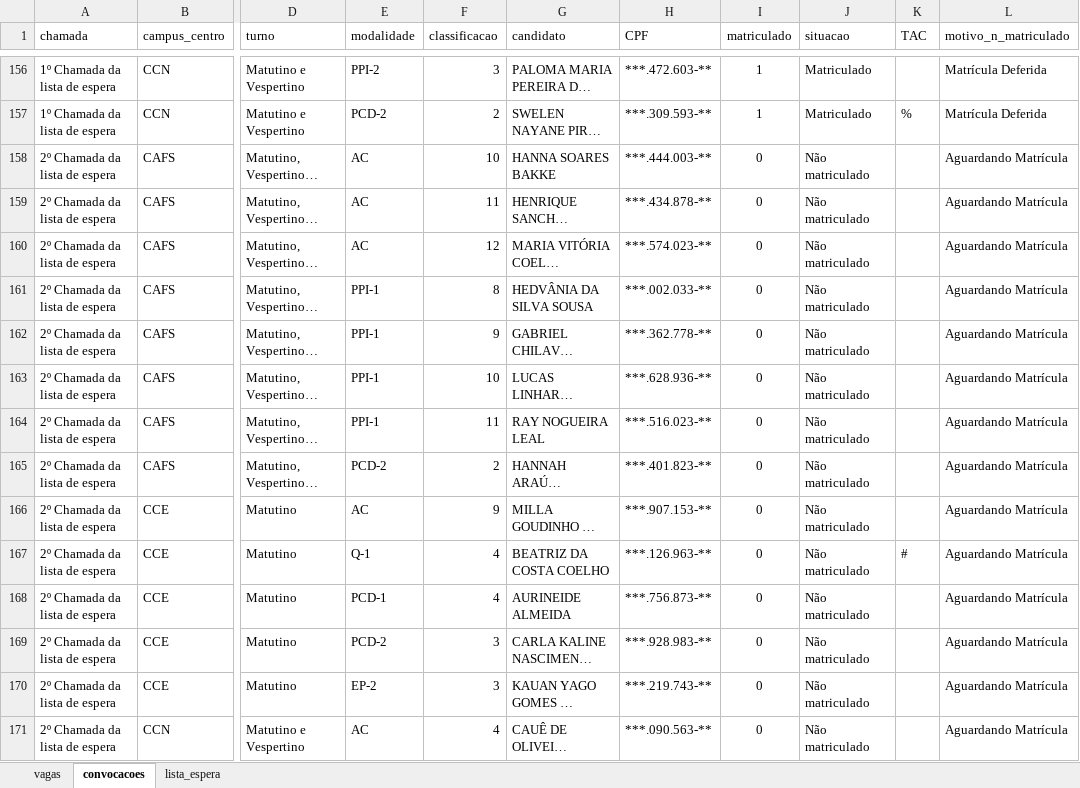
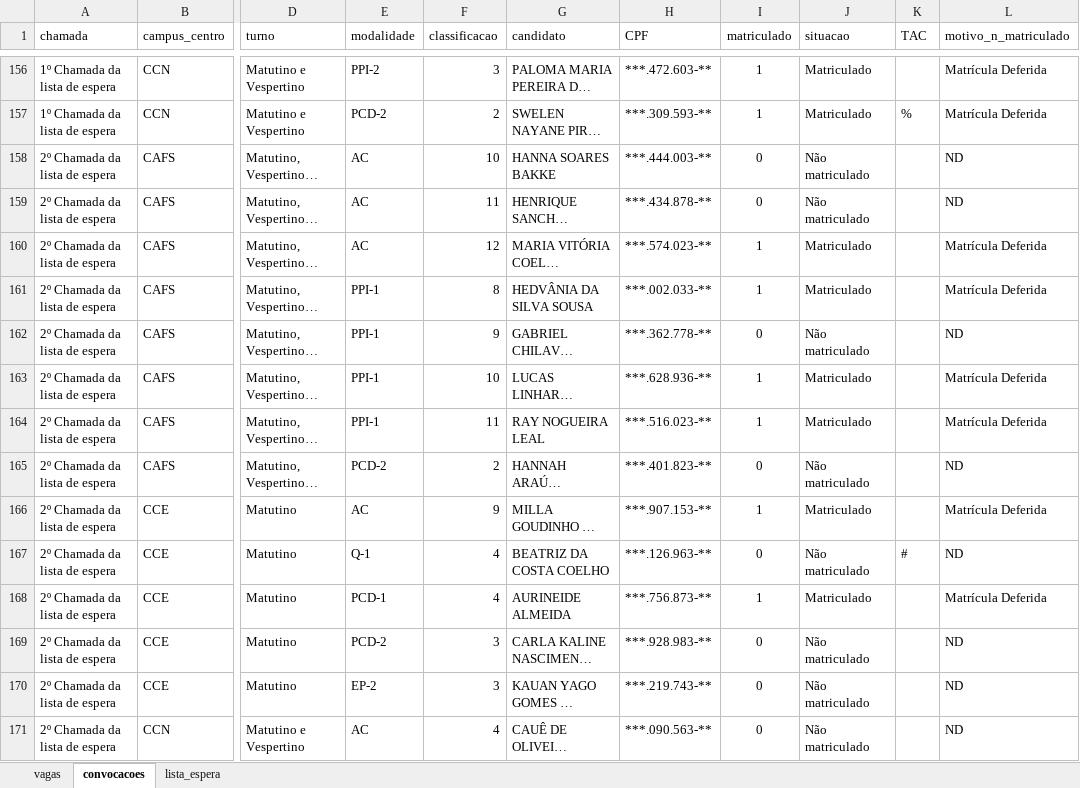
Before and after one commit to lnrddata/copese-ufpi, an Excel workbook: public/Dados_copese.xlsx, sheet convocacoes, drawn as a sheet; only a part is shown, gaps mark what is left out; long unchanged cells end in …; values as stored, in another font and other column widths than the file's, no borders; the diff covers the shown part only; the diff names each change by its address in the sheet, - before the commit and + after, or states it on an @@ line.

```diff
--- a/public/Dados_copese.xlsx (sheet convocacoes)
+++ b/public/Dados_copese.xlsx (sheet convocacoes)
-L158:L159 (motivo_n_matriculado): Aguardando Matrícula
+L158:L159 (motivo_n_matriculado): ND
-I160:I161 (matriculado): 0
+I160:I161 (matriculado): 1
-J160:J161 (situacao): Não matriculado
+J160:J161 (situacao): Matriculado
-L160:L161 (motivo_n_matriculado): Aguardando Matrícula
+L160:L161 (motivo_n_matriculado): Matrícula Deferida
-L162 (motivo_n_matriculado): Aguardando Matrícula
+L162 (motivo_n_matriculado): ND
-I163:I164 (matriculado): 0
+I163:I164 (matriculado): 1
-J163:J164 (situacao): Não matriculado
+J163:J164 (situacao): Matriculado
-L163:L164 (motivo_n_matriculado): Aguardando Matrícula
+L163:L164 (motivo_n_matriculado): Matrícula Deferida
-L165 (motivo_n_matriculado): Aguardando Matrícula
+L165 (motivo_n_matriculado): ND
-I166 (matriculado): 0
+I166 (matriculado): 1
-J166 (situacao): Não matriculado
+J166 (situacao): Matriculado
-L166 (motivo_n_matriculado): Aguardando Matrícula
+L166 (motivo_n_matriculado): Matrícula Deferida
-L167 (motivo_n_matriculado): Aguardando Matrícula
+L167 (motivo_n_matriculado): ND
-I168 (matriculado): 0
+I168 (matriculado): 1
-J168 (situacao): Não matriculado
+J168 (situacao): Matriculado
-L168 (motivo_n_matriculado): Aguardando Matrícula
+L168 (motivo_n_matriculado): Matrícula Deferida
-L169:L171 (motivo_n_matriculado): Aguardando Matrícula
+L169:L171 (motivo_n_matriculado): ND
```
Also changed, not shown: 11 added rows and 6 edited cells elsewhere in this sheet, sheet vagas, sheet lista_espera, 2 other files.
